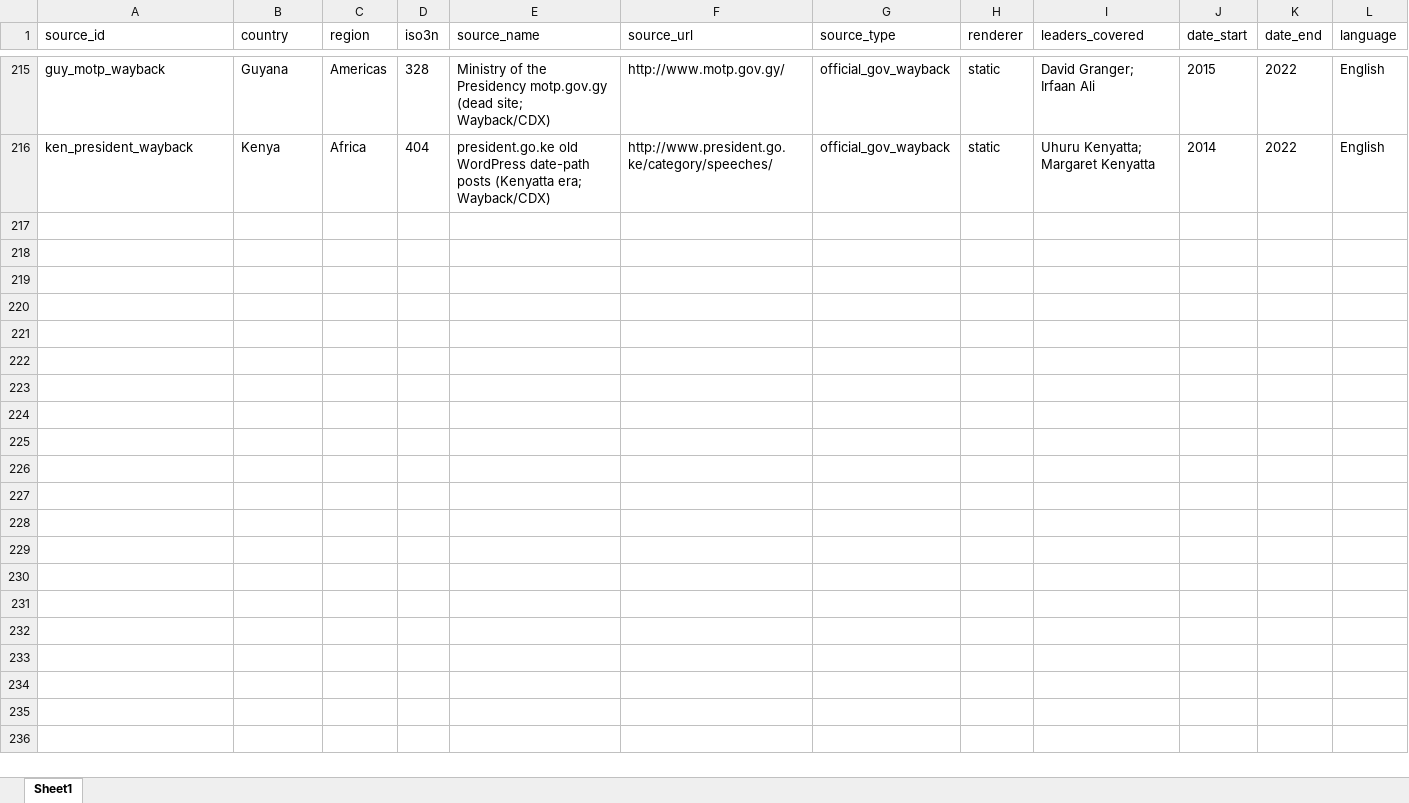
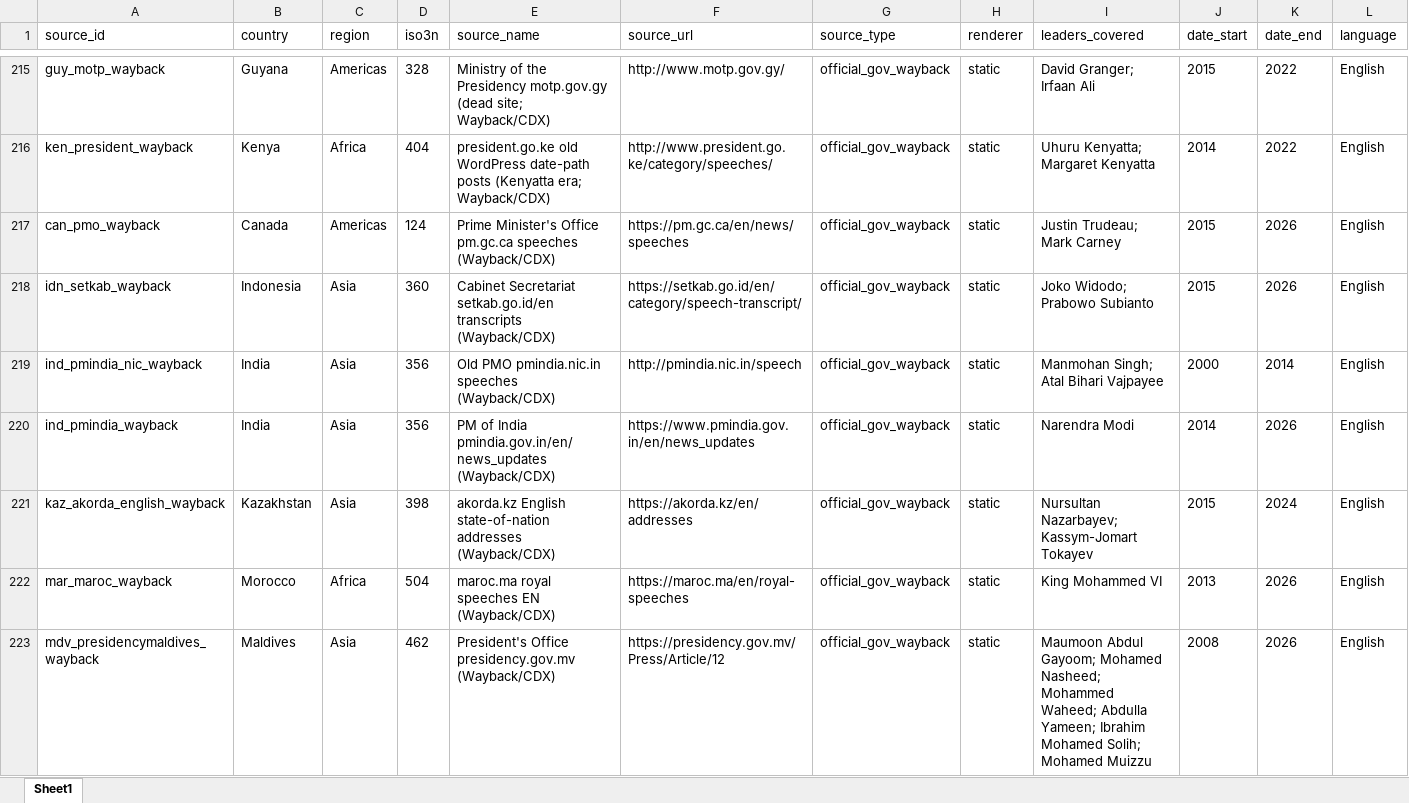
Before and after one commit to d-schafer/LeaderSpeech, an Excel workbook: data/sources/master_sources.xlsx, sheet Sheet1, drawn as a sheet; only a part is shown, gaps mark what is left out; values as stored, in another font and other column widths than the file's, no borders; rows hold the shown columns only; the diff covers the shown part only; the diff names each change by its address in the sheet, - before the commit and + after, or states it on an @@ line.

Commit message:
Remaining wayback recipes N-Z

```diff
--- a/data/sources/master_sources.xlsx (sheet Sheet1)
+++ b/data/sources/master_sources.xlsx (sheet Sheet1)
+row 217: can_pmo_wayback | Canada | Americas | 124 | Prime Minister's Office pm.gc.ca speeches (Wayback/CDX) | https://pm.gc.ca/en/news/speeches | official_gov_wayback | static | Justin Trudeau; Mark Carney | 2015 | 2026 | English
+row 218: idn_setkab_wayback | Indonesia | Asia | 360 | Cabinet Secretariat setkab.go.id/en transcripts (Wayback/CDX) | https://setkab.go.id/en/category/speech-transcript/ | official_gov_wayback | static | Joko Widodo; Prabowo Subianto | 2015 | 2026 | English
+row 219: ind_pmindia_nic_wayback | India | Asia | 356 | Old PMO pmindia.nic.in speeches (Wayback/CDX) | http://pmindia.nic.in/speech | official_gov_wayback | static | Manmohan Singh; Atal Bihari Vajpayee | 2000 | 2014 | English
+row 220: ind_pmindia_wayback | India | Asia | 356 | PM of India pmindia.gov.in/en/news_updates (Wayback/CDX) | https://www.pmindia.gov.in/en/news_updates | official_gov_wayback | static | Narendra Modi | 2014 | 2026 | English
+row 221: kaz_akorda_english_wayback | Kazakhstan | Asia | 398 | akorda.kz English state-of-nation addresses (Wayback/CDX) | https://akorda.kz/en/addresses | official_gov_wayback | static | Nursultan Nazarbayev; Kassym-Jomart Tokayev | 2015 | 2024 | English
+row 222: mar_maroc_wayback | Morocco | Africa | 504 | maroc.ma royal speeches EN (Wayback/CDX) | https://maroc.ma/en/royal-speeches | official_gov_wayback | static | King Mohammed VI | 2013 | 2026 | English
+row 223: mdv_presidencymaldives_wayback | Maldives | Asia | 462 | President's Office presidency.gov.mv (Wayback/CDX) | https://presidency.gov.mv/Press/Article/12 | official_gov_wayback | static | Maumoon Abdul Gayoom; Mohamed Nasheed; Mohammed Waheed; Abdulla Yameen; Ibrahim Mohamed Solih; Mohamed Muizzu | 2008 | 2026 | English
```
Also changed, not shown: 7 added rows elsewhere in this sheet, 28 other files.
